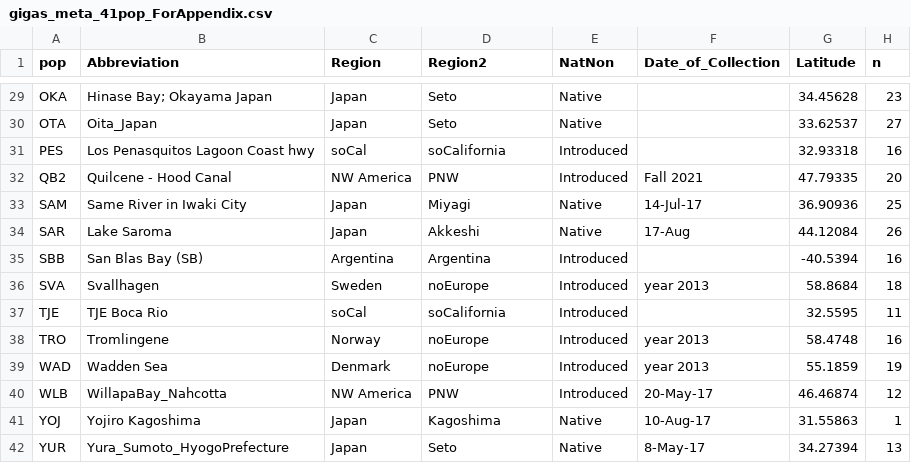
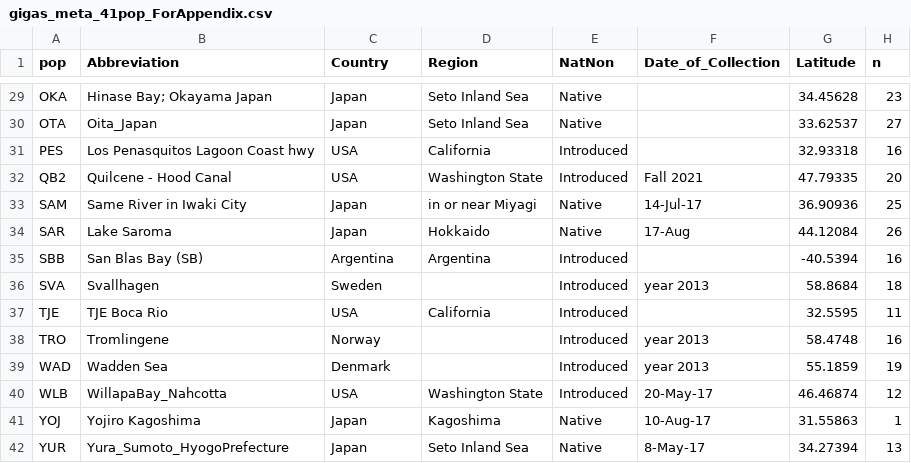
Before and after one commit to esotka/gigas-popgen, a CSV file: FINALFIGS/gigas_meta_41pop_ForAppendix.csv, drawn as a sheet; only a part is shown, gaps mark what is left out; the diff covers the shown part only; the diff names each change by its address in the sheet, - before the commit and + after, or states it on an @@ line.

```diff
--- a/FINALFIGS/gigas_meta_41pop_ForAppendix.csv
+++ b/FINALFIGS/gigas_meta_41pop_ForAppendix.csv
-C1: Region
+C1: Country
-D1: Region2
+D1: Region
-D29:D30 (Region): Seto
+D29:D30 (Region): Seto Inland Sea
-C31 (Country): soCal
+C31 (Country): USA
-D31 (Region): soCalifornia
+D31 (Region): California
-C32 (Country): NW America
+C32 (Country): USA
-D32 (Region): PNW
+D32 (Region): Washington State
-D33 (Region): Miyagi
+D33 (Region): in or near Miyagi
-D34 (Region): Akkeshi
+D34 (Region): Hokkaido
-D36 (Region): noEurope
+D36 (Region): (empty)
-C37 (Country): soCal
+C37 (Country): USA
-D37 (Region): soCalifornia
+D37 (Region): California
-D38:D39 (Region): noEurope
+D38:D39 (Region): (empty)
-C40 (Country): NW America
+C40 (Country): USA
-D40 (Region): PNW
+D40 (Region): Washington State
-D42 (Region): Seto
+D42 (Region): Seto Inland Sea
```
Also changed, not shown: 31 edited cells elsewhere in this file, FINALFIGS/TableS1.csv.
